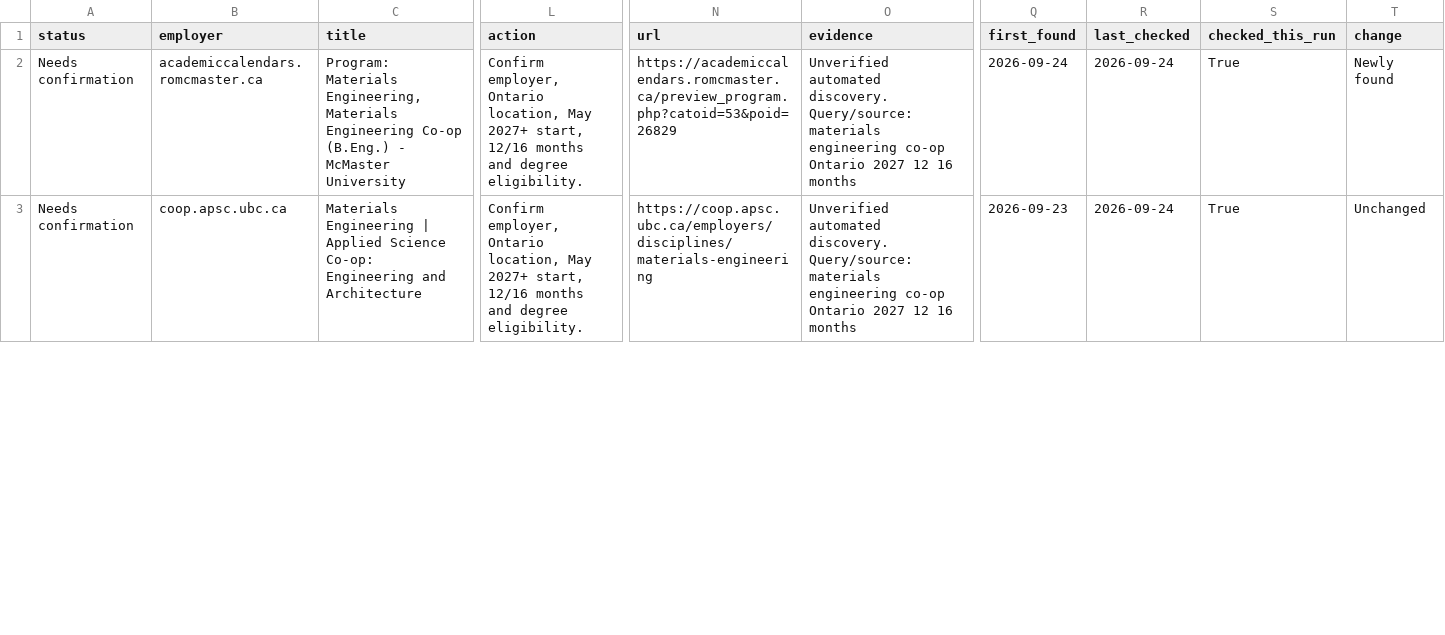
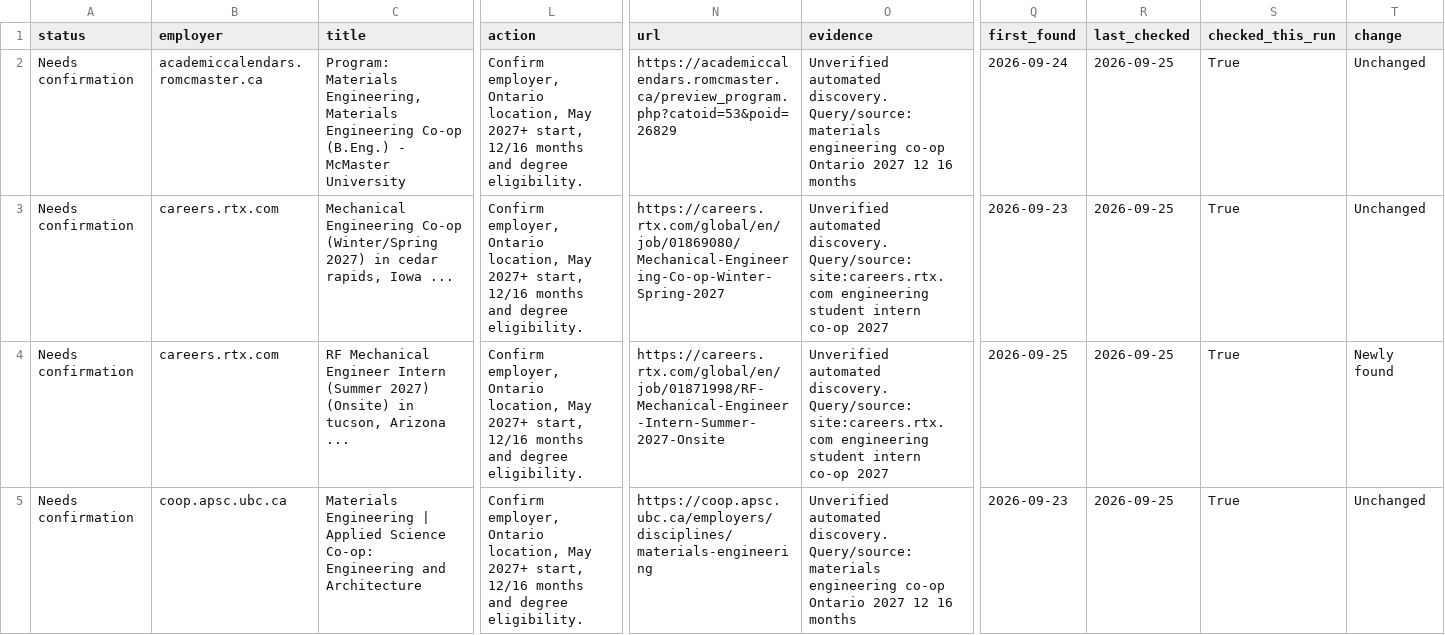
Before and after one commit to thadaniavinash/Engineering_Coop_Positions, a CSV file: daily-results/jobs.csv, drawn as a sheet; only a part is shown, gaps mark what is left out; addresses are those after the commit; rows hold the shown columns only; the diff covers the shown part only; the diff names each change by its address in the sheet, - before the commit and + after, or states it on an @@ line.

```diff
--- a/daily-results/jobs.csv
+++ b/daily-results/jobs.csv
-R2 (last_checked): 2026-09-24
+R2 (last_checked): 2026-09-25
-T2 (change): Newly found
+T2 (change): Unchanged
+row 3: Needs confirmation | careers.rtx.com | Mechanical Engineering Co-op (Winter/Spring 2027) in cedar rapids, Iowa ... | Confirm employer, Ontario location, May 2027+ start, 12/16 months and degree eligibility. | https://careers.rtx.com/global/en/job/01869080/Mechanical-Engineering-Co-op-Winter-Spring-2027 | Unverified automated discovery. Query/source: site:careers.rtx.com engineering student intern co-op 2027 | 2026-09-23 | 2026-09-25 | True | Unchanged
+row 4: Needs confirmation | careers.rtx.com | RF Mechanical Engineer Intern (Summer 2027) (Onsite) in tucson, Arizona ... | Confirm employer, Ontario location, May 2027+ start, 12/16 months and degree eligibility. | https://careers.rtx.com/global/en/job/01871998/RF-Mechanical-Engineer-Intern-Summer-2027-Onsite | Unverified automated discovery. Query/source: site:careers.rtx.com engineering student intern co-op 2027 | 2026-09-25 | 2026-09-25 | True | Newly found
-R5 (last_checked): 2026-09-24
+R5 (last_checked): 2026-09-25
```
Also changed, not shown: 1 added row, 2 removed rows and 12 edited cells elsewhere in this file, daily-results/all-search-hits.csv, 7 other files.
